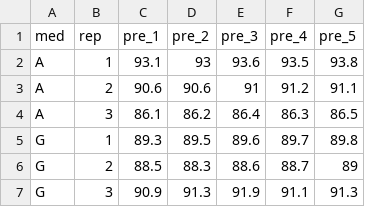
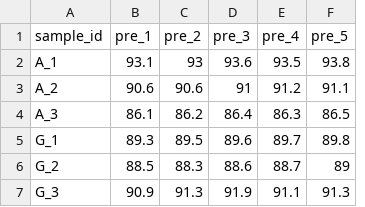
Before and after one commit to pfennigt/e_coli_growth, a CSV file: 01_studies/SDY004_BMA_biomass_A/ASY003_control_weights/20200605_control_weights_GA.csv, drawn as a sheet; only a part is shown; removed rows and columns are numbered as before the commit, all else as after; the diff names each change by its address in the sheet, - before the commit and + after, or states it on an @@ line.

```diff
--- a/01_studies/SDY004_BMA_biomass_A/ASY003_control_weights/20200605_control_weights_GA.csv
+++ b/01_studies/SDY004_BMA_biomass_A/ASY003_control_weights/20200605_control_weights_GA.csv
-column A (med), rows 2-7: A | A | A | G | G | G
-column B (rep), rows 2-7: 1 | 2 | 3 | 1 | 2 | 3
+column A (sample_id), rows 2-7: A_1 | A_2 | A_3 | G_1 | G_2 | G_3
```
Also changed, not shown: 01_studies/SDY004_BMA_biomass_A/ASY002_drymass_weights/20200605_drymass_weights_A.csv, 01_studies/SDY010_MetabG_metabolites_G/ASY003_metabolite_glucose_glycogen_test/20201016_metabolite_glucose_glycogen_test_METADATA.csv, 26 other files.
